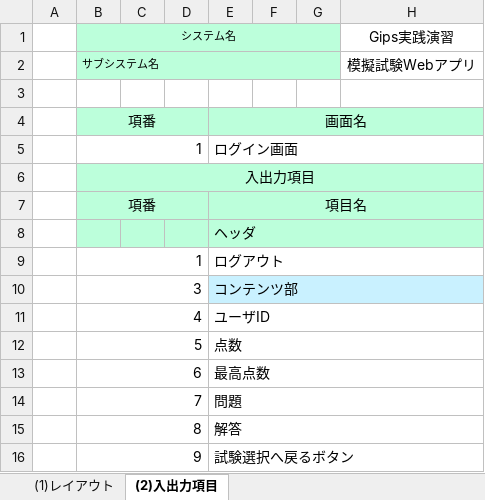
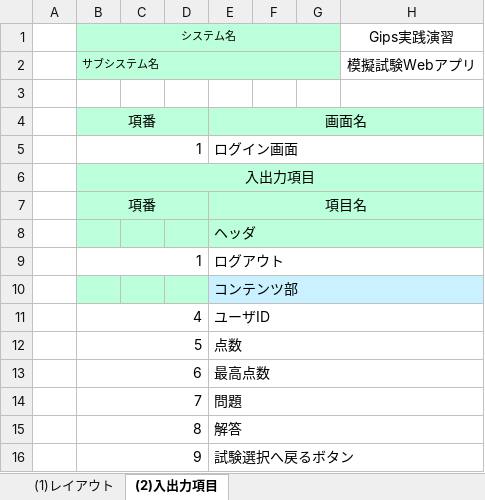
Before and after one commit to gips-yoshikawa/SYLPH-Project, an Excel workbook: 画面設計書/画面設計書_3_1_試験結果.xlsx, sheet (2)入出力項目, drawn as a sheet; only a part is shown; values as stored, in another font and other column widths than the file's, no borders; the diff names each change by its address in the sheet, - before the commit and + after, or states it on an @@ line.

Commit message:
update 試験結果 内部設計

```diff
--- a/画面設計書/画面設計書_3_1_試験結果.xlsx (sheet (2)入出力項目)
+++ b/画面設計書/画面設計書_3_1_試験結果.xlsx (sheet (2)入出力項目)
-B10 (システム名): 3
+B10 (システム名): (empty)
-B10:D10 fill: none
+B10:D10 fill: #BCFFDB
-B10:D10 merged
```
Also changed, not shown: charts or pictures.
